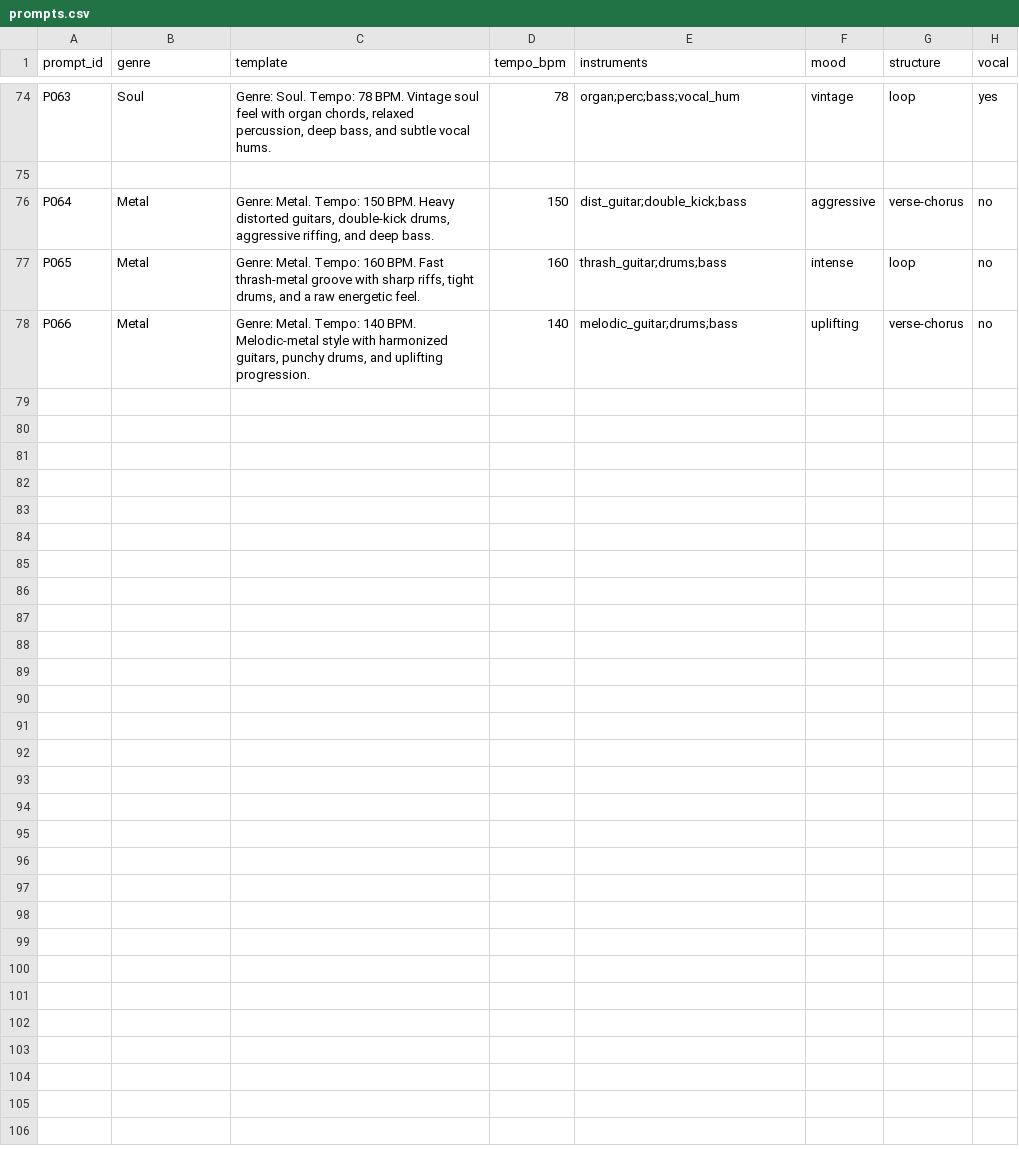
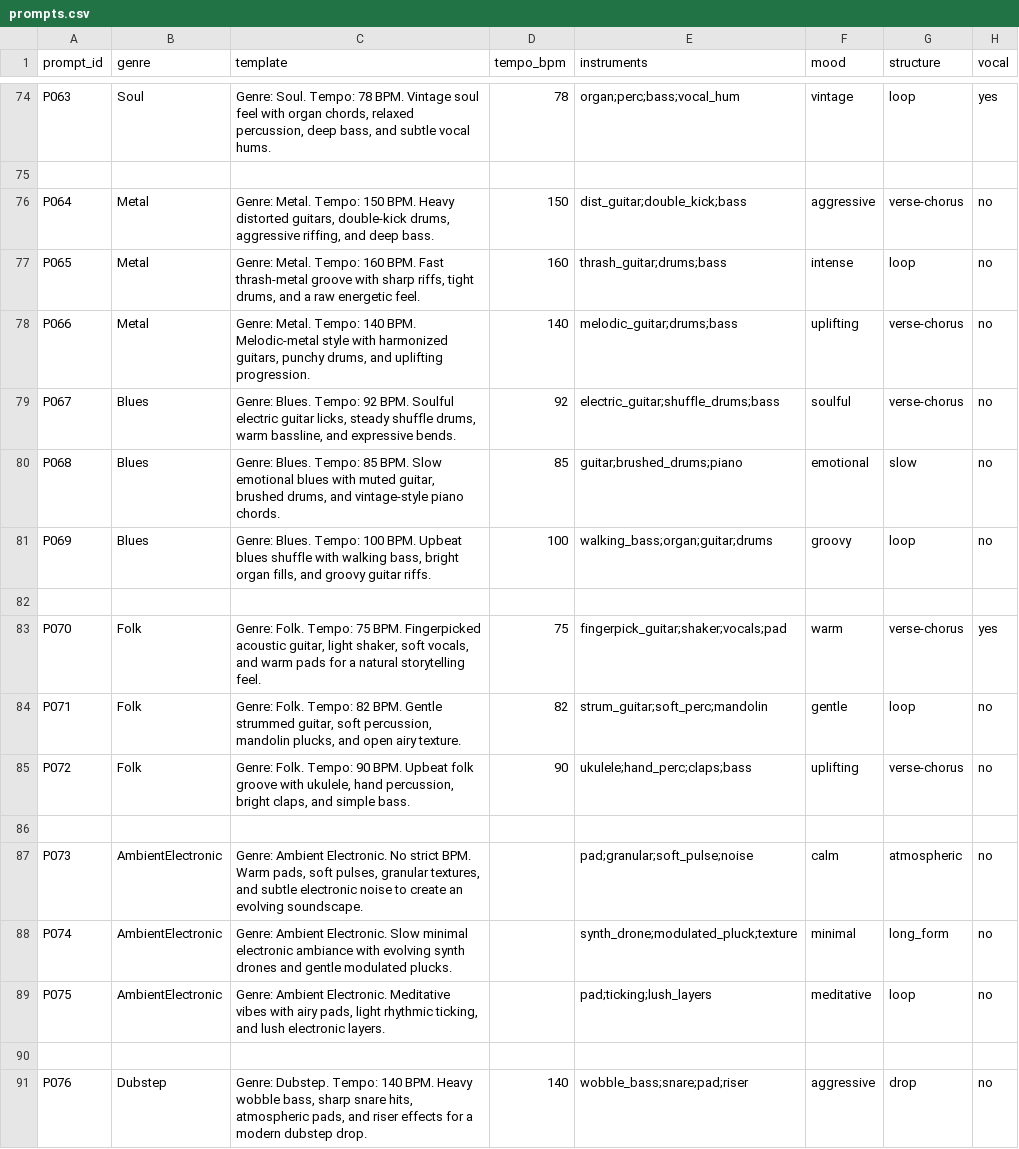
Before and after one commit to patilsankalpwork/ai-music-eval, a CSV file: data/prompts/prompts.csv, drawn as a sheet; only a part is shown, gaps mark what is left out; the diff names each change by its address in the sheet, - before the commit and + after, or states it on an @@ line.

Commit message:
Add prompts P067–P076 (Blues → Folk → AmbientElectronic → Dubstep)

```diff
--- a/data/prompts/prompts.csv
+++ b/data/prompts/prompts.csv
+row 79: P067 | Blues | Genre: Blues. Tempo: 92 BPM. Soulful electric guitar licks, steady shuffle drums, warm bassline, and expressive bends. | 92 | electric_guitar;shuffle_drums;bass | soulful | verse-chorus | no
+row 80: P068 | Blues | Genre: Blues. Tempo: 85 BPM. Slow emotional blues with muted guitar, brushed drums, and vintage-style piano chords. | 85 | guitar;brushed_drums;piano | emotional | slow | no
+row 81: P069 | Blues | Genre: Blues. Tempo: 100 BPM. Upbeat blues shuffle with walking bass, bright organ fills, and groovy guitar riffs. | 100 | walking_bass;organ;guitar;drums | groovy | loop | no
+row 82: (empty)
+row 83: P070 | Folk | Genre: Folk. Tempo: 75 BPM. Fingerpicked acoustic guitar, light shaker, soft vocals, and warm pads for a natural storytelling feel. | 75 | fingerpick_guitar;shaker;vocals;pad | warm | verse-chorus | yes
+row 84: P071 | Folk | Genre: Folk. Tempo: 82 BPM. Gentle strummed guitar, soft percussion, mandolin plucks, and open airy texture. | 82 | strum_guitar;soft_perc;mandolin | gentle | loop | no
+row 85: P072 | Folk | Genre: Folk. Tempo: 90 BPM. Upbeat folk groove with ukulele, hand percussion, bright claps, and simple bass. | 90 | ukulele;hand_perc;claps;bass | uplifting | verse-chorus | no
+row 86: (empty)
+row 87: P073 | AmbientElectronic | Genre: Ambient Electronic. No strict BPM. Warm pads, soft pulses, granular textures, and subtle electronic noise to create an evolving soundscape. |  | pad;granular;soft_pulse;noise | calm | atmospheric | no
+row 88: P074 | AmbientElectronic | Genre: Ambient Electronic. Slow minimal electronic ambiance with evolving synth drones and gentle modulated plucks. |  | synth_drone;modulated_pluck;texture | minimal | long_form | no
+row 89: P075 | AmbientElectronic | Genre: Ambient Electronic. Meditative vibes with airy pads, light rhythmic ticking, and lush electronic layers. |  | pad;ticking;lush_layers | meditative | loop | no
+row 90: (empty)
+row 91: P076 | Dubstep | Genre: Dubstep. Tempo: 140 BPM. Heavy wobble bass, sharp snare hits, atmospheric pads, and riser effects for a modern dubstep drop. | 140 | wobble_bass;snare;pad;riser | aggressive | drop | no
```
